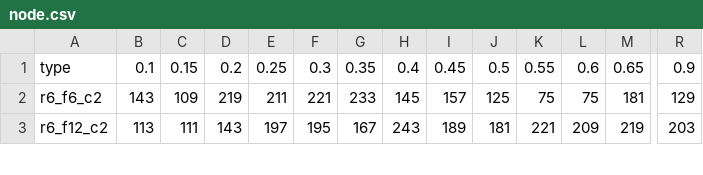
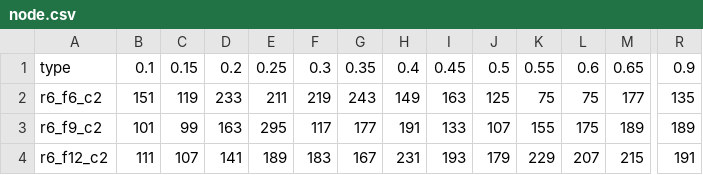
Before and after one commit to Sirius207/Classification-Analysis, a CSV file: data/20/node.csv, drawn as a sheet; only a part is shown, gaps mark what is left out; addresses are those after the commit; rows hold the shown columns only; the diff covers the shown part only; the diff names each change by its address in the sheet, - before the commit and + after, or states it on an @@ line.

```diff
--- a/data/20/node.csv
+++ b/data/20/node.csv
-B2: 143
+B2: 151
-C2: 109
+C2: 119
-D2: 219
+D2: 233
-F2: 221
+F2: 219
-G2: 233
+G2: 243
-H2: 145
+H2: 149
-I2: 157
+I2: 163
-M2: 181
+M2: 177
-R2: 129
+R2: 135
+row 3: r6_f9_c2 | 101 | 99 | 163 | 295 | 117 | 177 | 191 | 133 | 107 | 155 | 175 | 189 | 189
-B4: 113
+B4: 111
-C4: 111
+C4: 107
-D4: 143
+D4: 141
-E4: 197
+E4: 189
-F4: 195
+F4: 183
-H4: 243
+H4: 231
-I4: 189
+I4: 193
-J4: 181
+J4: 179
-K4: 221
+K4: 229
-L4: 209
+L4: 207
-M4: 219
+M4: 215
-R4: 203
+R4: 191
```
Also changed, not shown: 25 edited cells elsewhere in this file, data/20/acc.csv, data/20/depth.csv, 3 other files.
